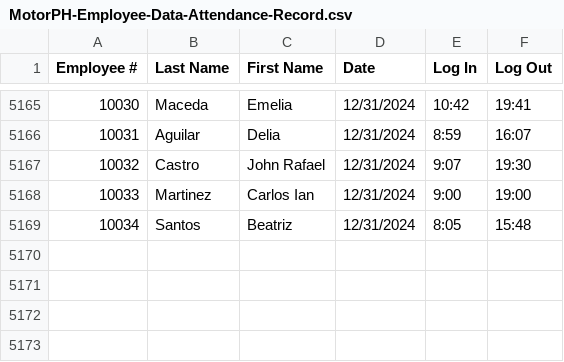
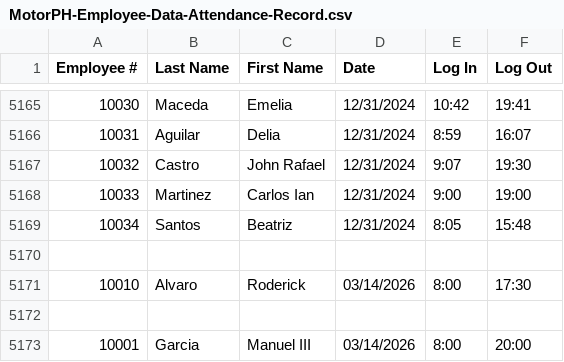
Before and after one commit to hmignacio/oop, a CSV file: JavaSwing/src/docs/MotorPH-Employee-Data-Attendance-Record.csv, drawn as a sheet; only a part is shown, gaps mark what is left out; the diff names each change by its address in the sheet, - before the commit and + after, or states it on an @@ line.

```diff
--- a/JavaSwing/src/docs/MotorPH-Employee-Data-Attendance-Record.csv
+++ b/JavaSwing/src/docs/MotorPH-Employee-Data-Attendance-Record.csv
+row 5170: (empty)
+row 5171: 10010 | Alvaro | Roderick | 03/14/2026 | 8:00 | 17:30
+row 5172: (empty)
+row 5173: 10001 | Garcia | Manuel III | 03/14/2026 | 8:00 | 20:00
```
Also changed, not shown: JavaSwing/src/docs/MotorPH-Employee-Data.csv, 29 other files.
